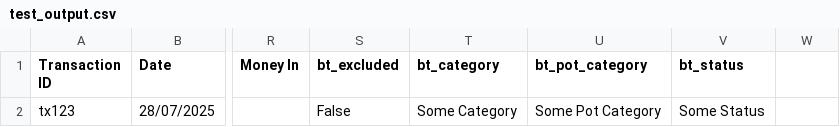
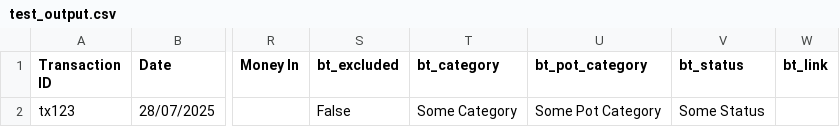
Before and after one commit to MattEdwards94/finances, a CSV file: test_output.csv, drawn as a sheet; only a part is shown, gaps mark what is left out; the diff names each change by its address in the sheet, - before the commit and + after, or states it on an @@ line.

Commit message:
Add initial support for linking transactions

```diff
--- a/test_output.csv
+++ b/test_output.csv
-W1: (empty)
+W1: bt_link
```
Also changed, not shown: 8 other files.
